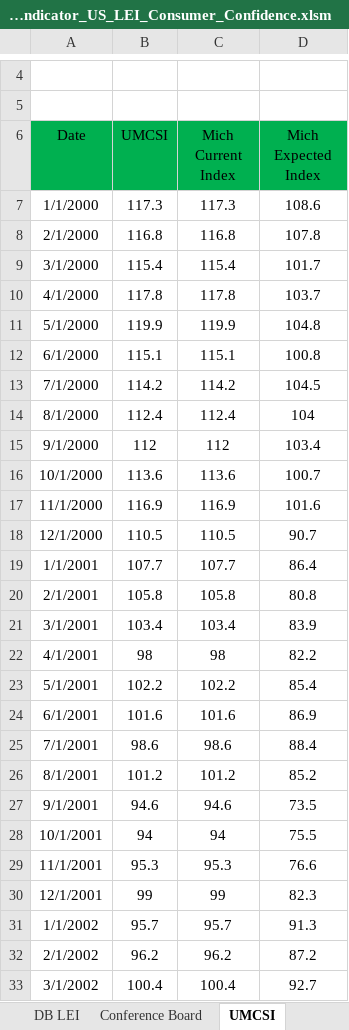
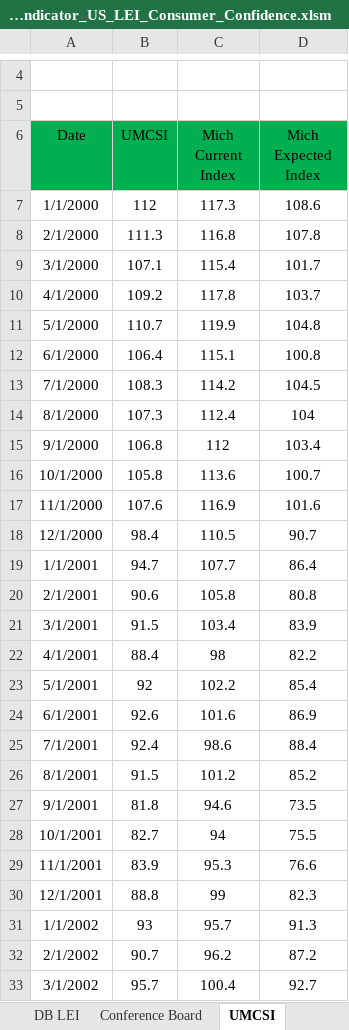
Before and after one commit to markjm5/portfoliomanagement, an Excel workbook: trading_excel_files/03_Leading_Indicators/015_Leading_Indicator_US_LEI_Consumer_Confidence.xlsm, sheet UMCSI, drawn as a sheet; only a part is shown, gaps mark what is left out; values as stored, in another font and other column widths than the file's, no borders; charts and pictures and conditional formats and table styles not drawn; the diff covers the shown part only; the diff names each change by its address in the sheet, - before the commit and + after, or states it on an @@ line.

Commit message:
finished umcsi, lei for 022 and consolidated functionality into common functions

```diff
--- a/trading_excel_files/03_Leading_Indicators/015_Leading_Indicator_US_LEI_Consumer_Confidence.xlsm (sheet UMCSI)
+++ b/trading_excel_files/03_Leading_Indicators/015_Leading_Indicator_US_LEI_Consumer_Confidence.xlsm (sheet UMCSI)
-B7 (UMCSI): 117.3
+B7 (UMCSI): 112
-B8 (UMCSI): 116.8
+B8 (UMCSI): 111.3
-B9 (UMCSI): 115.4
+B9 (UMCSI): 107.1
-B10 (UMCSI): 117.8
+B10 (UMCSI): 109.2
-B11 (UMCSI): 119.9
+B11 (UMCSI): 110.7
-B12 (UMCSI): 115.1
+B12 (UMCSI): 106.4
-B13 (UMCSI): 114.2
+B13 (UMCSI): 108.3
-B14 (UMCSI): 112.4
+B14 (UMCSI): 107.3
-B15 (UMCSI): 112
+B15 (UMCSI): 106.8
-B16 (UMCSI): 113.6
+B16 (UMCSI): 105.8
-B17 (UMCSI): 116.9
+B17 (UMCSI): 107.6
-B18 (UMCSI): 110.5
+B18 (UMCSI): 98.4
-B19 (UMCSI): 107.7
+B19 (UMCSI): 94.7
-B20 (UMCSI): 105.8
+B20 (UMCSI): 90.6
-B21 (UMCSI): 103.4
+B21 (UMCSI): 91.5
-B22 (UMCSI): 98
+B22 (UMCSI): 88.4
-B23 (UMCSI): 102.2
+B23 (UMCSI): 92
-B24 (UMCSI): 101.6
+B24 (UMCSI): 92.6
-B25 (UMCSI): 98.6
+B25 (UMCSI): 92.4
-B26 (UMCSI): 101.2
+B26 (UMCSI): 91.5
-B27 (UMCSI): 94.6
+B27 (UMCSI): 81.8
-B28 (UMCSI): 94
+B28 (UMCSI): 82.7
-B29 (UMCSI): 95.3
+B29 (UMCSI): 83.9
-B30 (UMCSI): 99
+B30 (UMCSI): 88.8
-B31 (UMCSI): 95.7
+B31 (UMCSI): 93
-B32 (UMCSI): 96.2
+B32 (UMCSI): 90.7
-B33 (UMCSI): 100.4
+B33 (UMCSI): 95.7
```
Also changed, not shown: 238 edited cells elsewhere in this sheet, sheet Note, charts or pictures, 1 other file.
